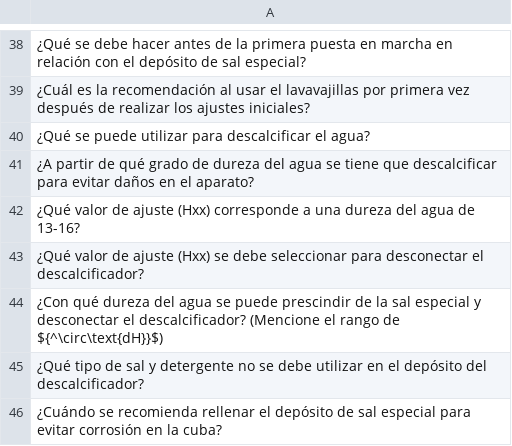
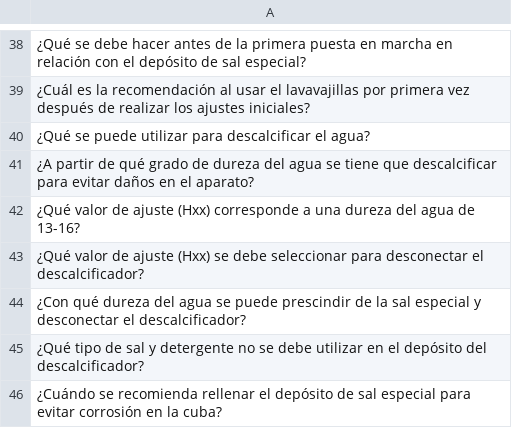
Before and after one commit to martinbarrosss/TAPLIN, a CSV file: testing/input/PromptsLavavajillas.csv, drawn as a sheet; only a part is shown, gaps mark what is left out; the diff names each change by its address in the sheet, - before the commit and + after, or states it on an @@ line.

Commit message:
fix: prompt lavavajillas

```diff
--- a/testing/input/PromptsLavavajillas.csv
+++ b/testing/input/PromptsLavavajillas.csv
-A44: …el descalcificador? (Mencione el rango de ${^\circ\text{dH}}$)
+A44: …el descalcificador?
```
